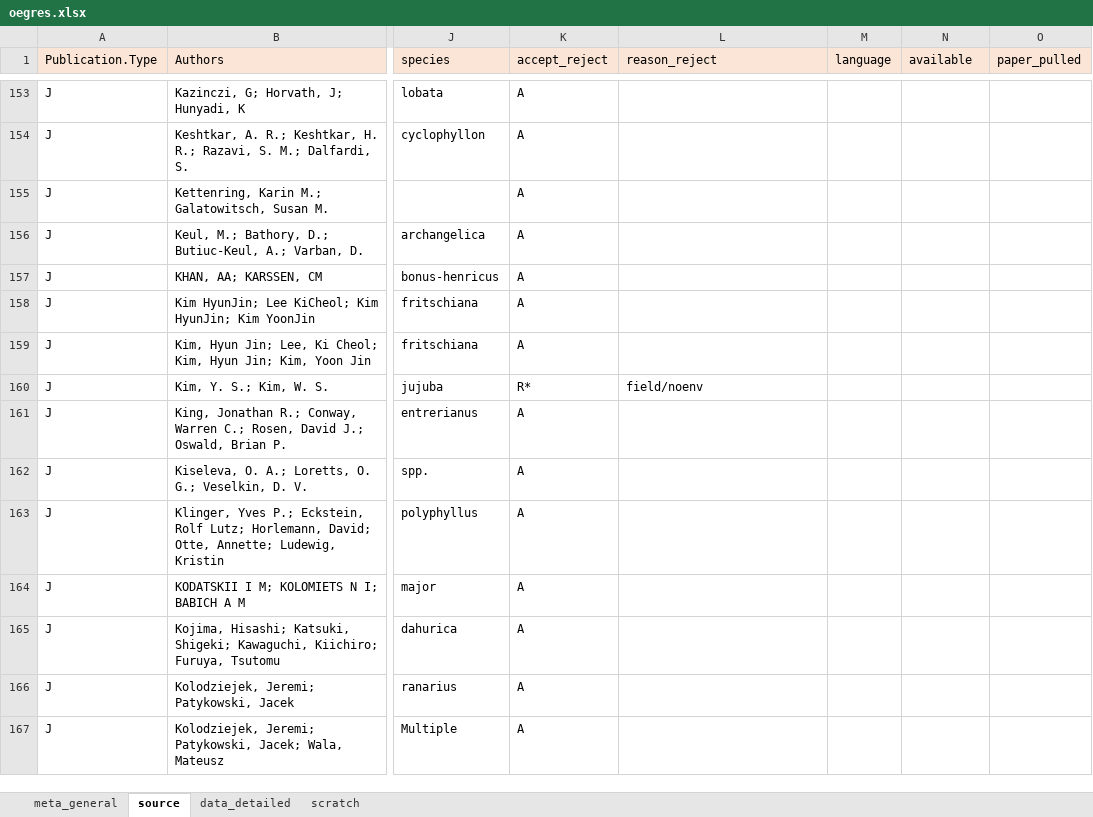
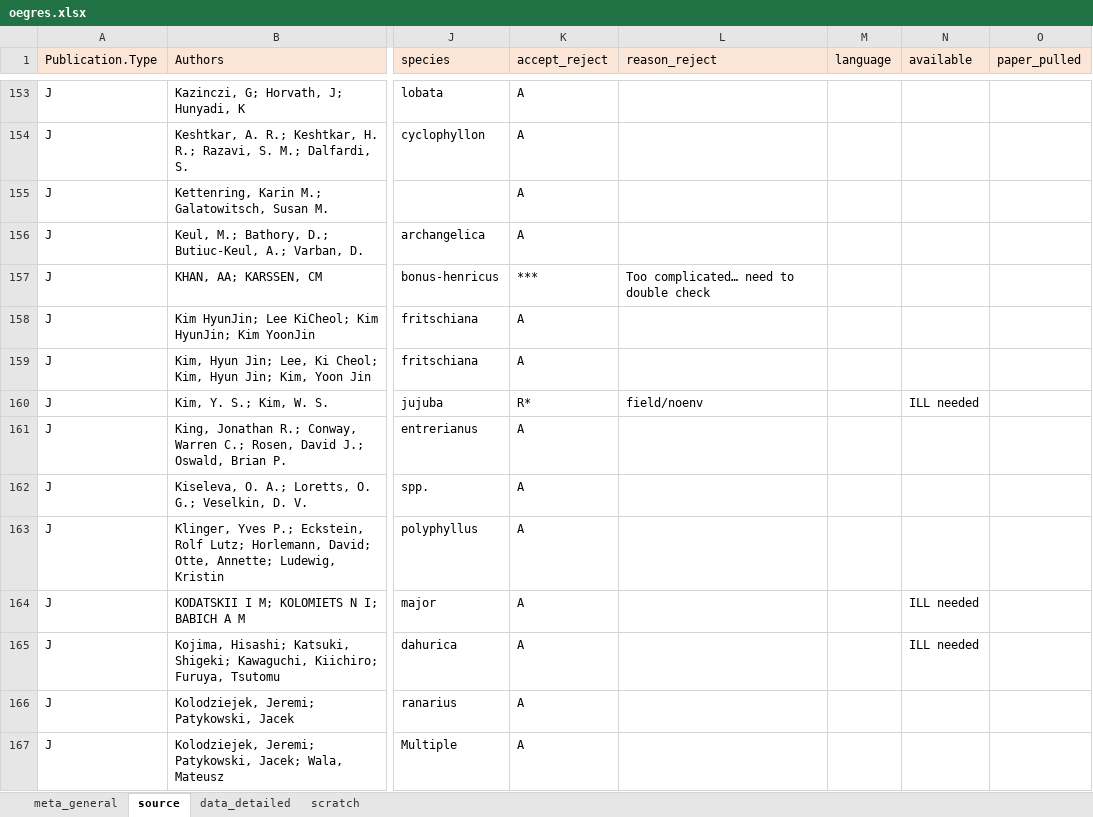
Before and after one commit to lizzieinvancouver/egret, an Excel workbook: data/oegres.xlsx, sheet source, drawn as a sheet; only a part is shown, gaps mark what is left out; values as stored, in another font and other column widths than the file's, no borders; the diff names each change by its address in the sheet, - before the commit and + after, or states it on an @@ line.

```diff
--- a/data/oegres.xlsx (sheet source)
+++ b/data/oegres.xlsx (sheet source)
-K157 (accept_reject): A
+K157 (accept_reject): ***
-L157 (reason_reject): (empty)
+L157 (reason_reject): Too complicated… need to double check
-N160 (available): (empty)
+N160 (available): ILL needed
-N164:N165 (available): (empty)
+N164:N165 (available): ILL needed
```
Also changed, not shown: data/oegres_AZ/oegres_AZ.xlsx.
